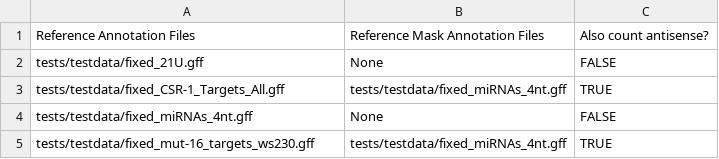
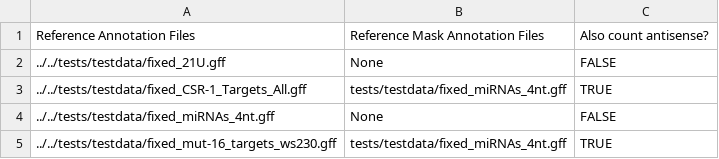
Before and after one commit to MontgomeryLab/tinyRNA, a CSV file: aquatx/extras/reference_sheet_template.csv, drawn as a sheet.

```diff
--- a/aquatx/extras/reference_sheet_template.csv
+++ b/aquatx/extras/reference_sheet_template.csv
@@ -1,5 +1,5 @@
 Reference Annotation Files,Reference Mask Annotation Files,Also count antisense?
-tests/testdata/fixed_21U.gff,None,FALSE
-tests/testdata/fixed_CSR-1_Targets_All.gff,tests/testdata/fixed_miRNAs_4nt.gff,TRUE
-tests/testdata/fixed_miRNAs_4nt.gff,None,FALSE
-tests/testdata/fixed_mut-16_targets_ws230.gff,tests/testdata/fixed_miRNAs_4nt.gff,TRUE
+../../tests/testdata/fixed_21U.gff,None,FALSE
+../../tests/testdata/fixed_CSR-1_Targets_All.gff,tests/testdata/fixed_miRNAs_4nt.gff,TRUE
+../../tests/testdata/fixed_miRNAs_4nt.gff,None,FALSE
+../../tests/testdata/fixed_mut-16_targets_ws230.gff,tests/testdata/fixed_miRNAs_4nt.gff,TRUE
```
Also changed, not shown: aquatx/extras/sample_sheet_template.csv, 14 other files.
